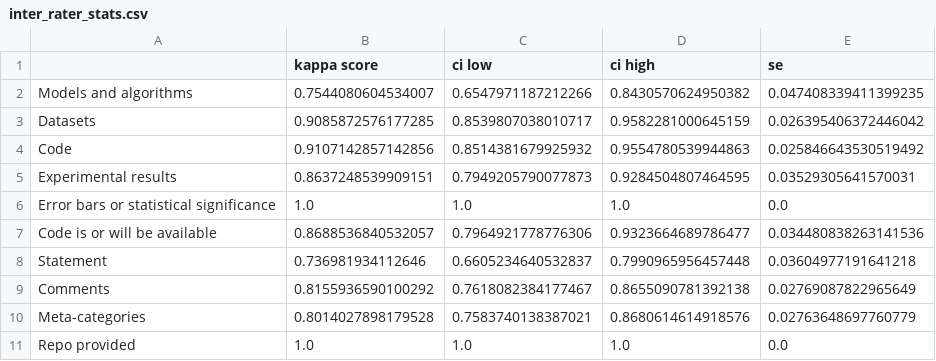
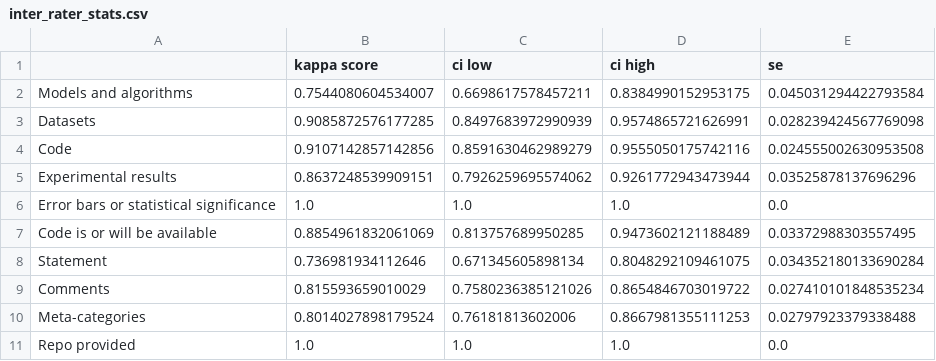
Before and after one commit to reproducibility-reviews/reproducibility-reviews, a CSV file: miccai2023/stats_inter_rater/inter_rater_stats.csv, drawn as a sheet.

```diff
--- a/miccai2023/stats_inter_rater/inter_rater_stats.csv
+++ b/miccai2023/stats_inter_rater/inter_rater_stats.csv
@@ -1,11 +1,11 @@
 	kappa score	ci low	ci high	se
-Models and algorithms	0.7544080604534007	0.6547971187212266	0.8430570624950382	0.047408339411399235
-Datasets	0.9085872576177285	0.8539807038010717	0.9582281000645159	0.026395406372446042
-Code	0.9107142857142856	0.8514381679925932	0.9554780539944863	0.025846643530519492
-Experimental results	0.8637248539909151	0.7949205790077873	0.9284504807464595	0.03529305641570031
+Models and algorithms	0.7544080604534007	0.6698617578457211	0.8384990152953175	0.045031294422793584
+Datasets	0.9085872576177285	0.8497683972990939	0.9574865721626991	0.028239424567769098
+Code	0.9107142857142856	0.8591630462989279	0.9555050175742116	0.024555002630953508
+Experimental results	0.8637248539909151	0.7926259695574062	0.9261772943473944	0.03525878137696296
 Error bars or statistical significance	1.0	1.0	1.0	0.0
-Code is or will be available	0.8688536840532057	0.7964921778776306	0.9323664689786477	0.034480838263141536
-Statement	0.736981934112646	0.6605234640532837	0.7990965956457448	0.03604977191641218
-Comments	0.8155936590100292	0.7618082384177467	0.8655090781392138	0.02769087822965649
-Meta-categories	0.8014027898179528	0.7583740138387021	0.8680614614918576	0.02763648697760779
+Code is or will be available	0.8854961832061069	0.813757689950285	0.9473602121188489	0.03372988303557495
+Statement	0.736981934112646	0.671345605898134	0.8048292109461075	0.034352180133690284
+Comments	0.815593659010029	0.7580236385121026	0.8654846703019722	0.027410101848535234
+Meta-categories	0.8014027898179524	0.76181813602006	0.8667981355111253	0.02797923379338488
 Repo provided	1.0	1.0	1.0	0.0
```
Also changed, not shown: 2 other files.
